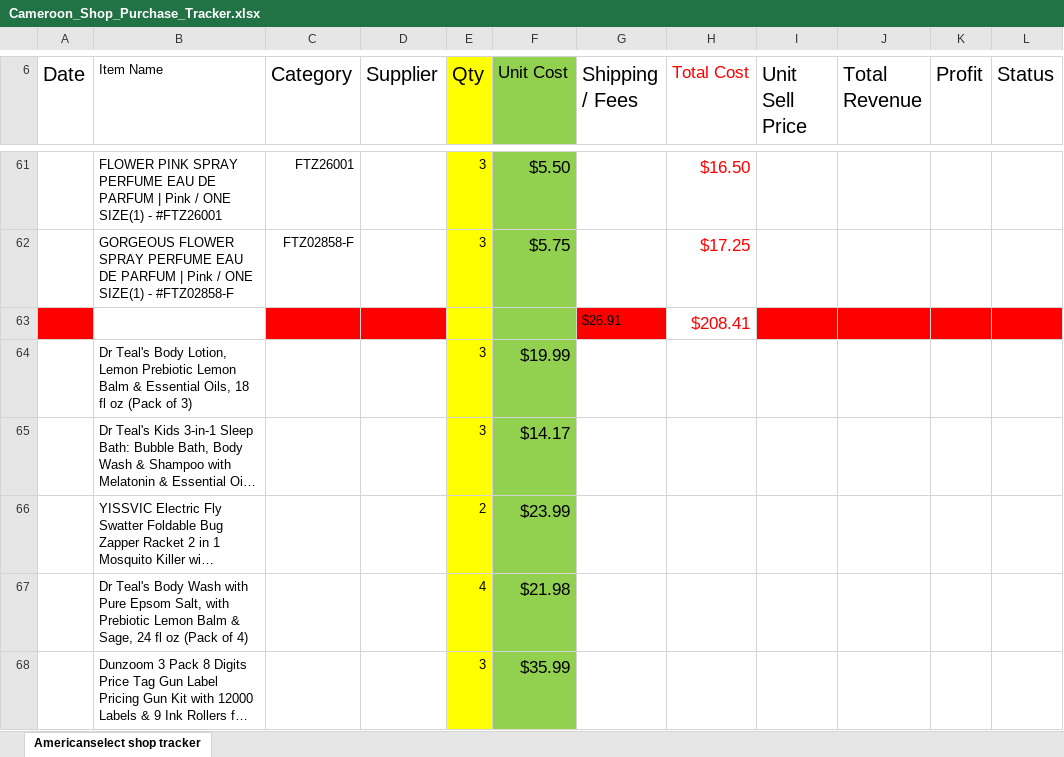
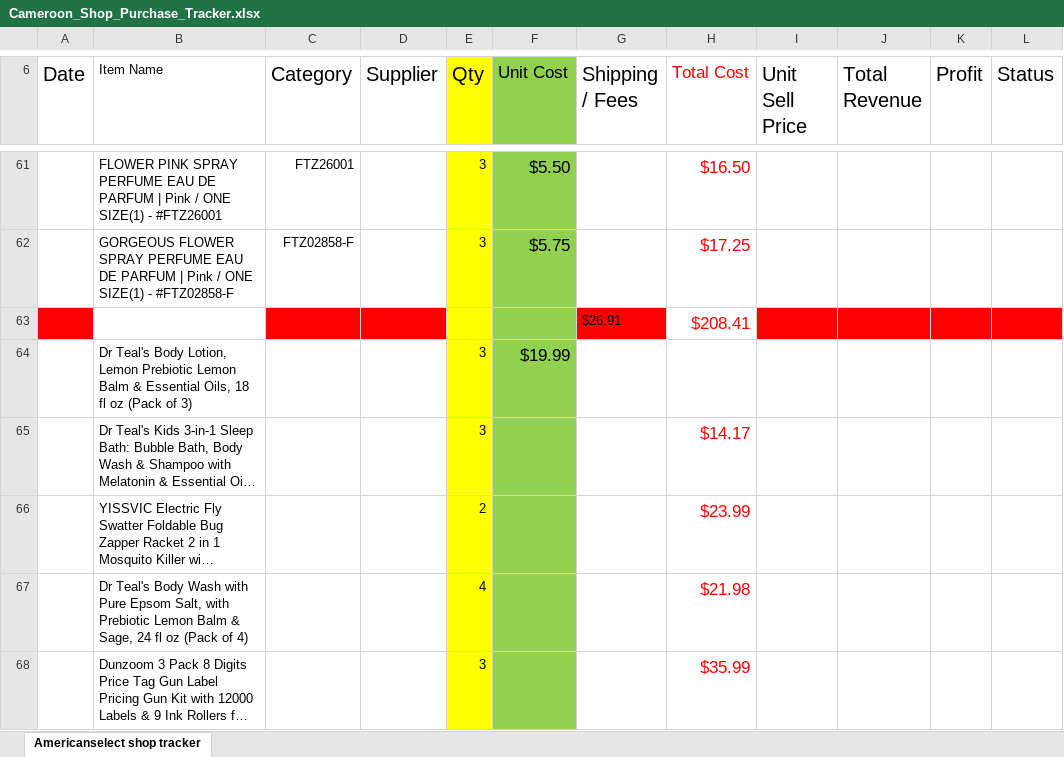
Before and after one commit to Carlito20/cameroon-project, an Excel workbook: Cameroon_Shop_Purchase_Tracker.xlsx, sheet Americanselect shop tracker, drawn as a sheet; only a part is shown, gaps mark what is left out; long unchanged cells end in …; values as stored, in another font and other column widths than the file's, no borders; the diff covers the shown part only; the diff names each change by its address in the sheet, - before the commit and + after, or states it on an @@ line.

```diff
--- a/Cameroon_Shop_Purchase_Tracker.xlsx (sheet Americanselect shop tracker)
+++ b/Cameroon_Shop_Purchase_Tracker.xlsx (sheet Americanselect shop tracker)
-F65 (Unit Cost): $14.17
+F65 (Unit Cost): (empty)
-H65 (Total Cost): (empty)
+H65 (Total Cost): $14.17
-F66 (Unit Cost): $23.99
+F66 (Unit Cost): (empty)
-H66 (Total Cost): (empty)
+H66 (Total Cost): $23.99
-F67 (Unit Cost): $21.98
+F67 (Unit Cost): (empty)
-H67 (Total Cost): (empty)
+H67 (Total Cost): $21.98
-F68 (Unit Cost): $35.99
+F68 (Unit Cost): (empty)
-H68 (Total Cost): (empty)
+H68 (Total Cost): $35.99
```
Also changed, not shown: 4 added rows, 11 edited cells and cell formats elsewhere in this sheet, 4 other files.
